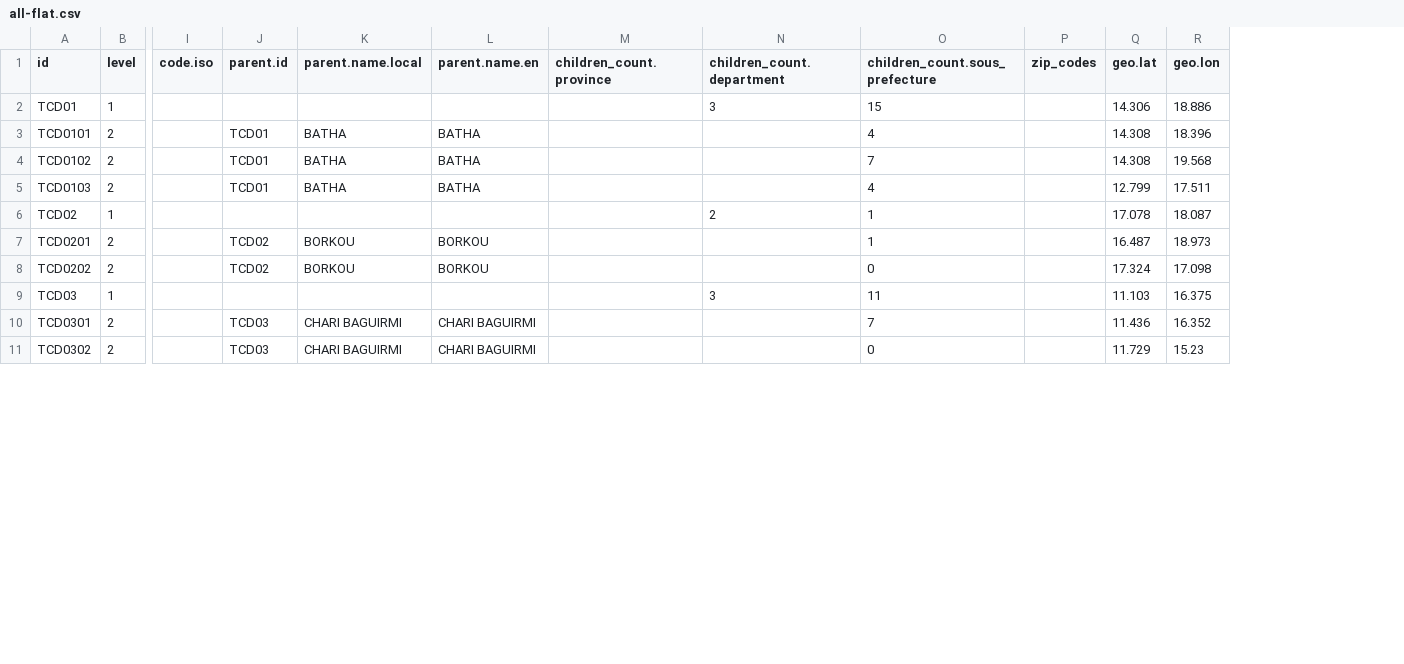
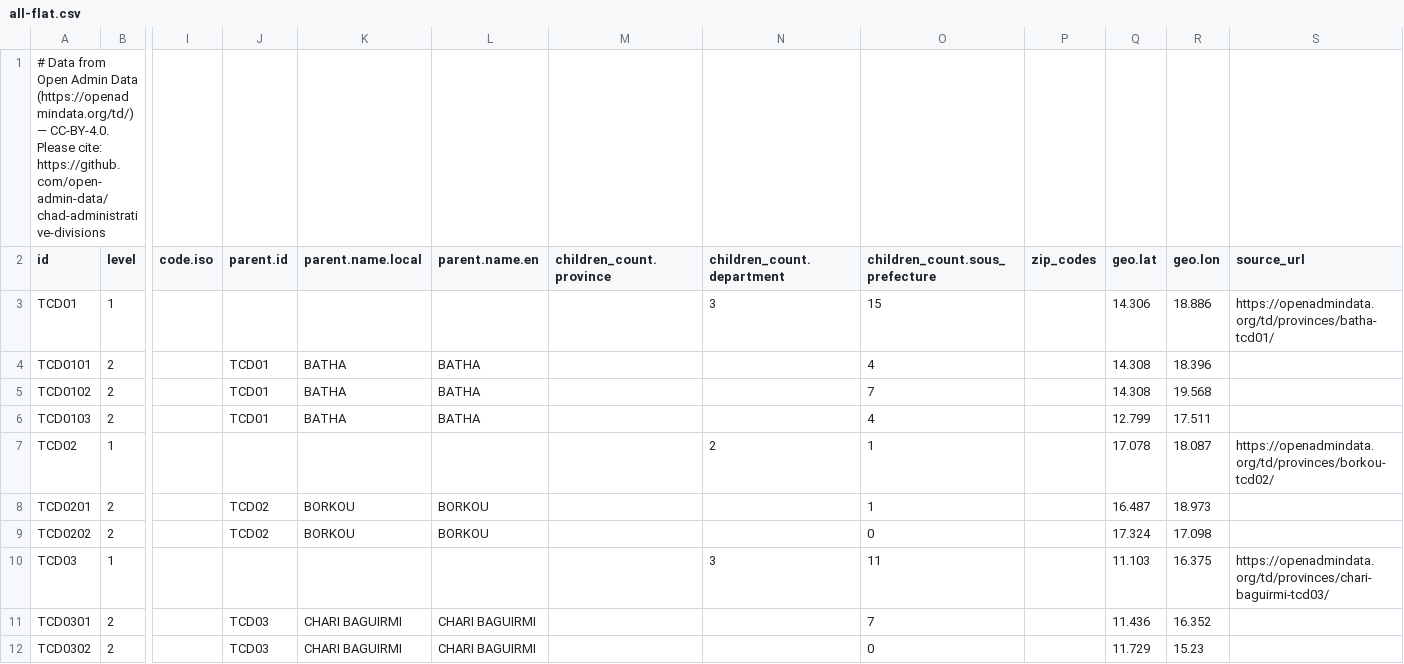
Before and after one commit to open-admin-data/chad-administrative-divisions, a CSV file: data/all-flat.csv, drawn as a sheet; only a part is shown, gaps mark what is left out; addresses are those after the commit; rows hold the shown columns only; the diff names each change by its address in the sheet, - before the commit and + after, or states it on an @@ line.

Commit message:
Add attribution and source URLs to JSON and CSV

```diff
--- a/data/all-flat.csv
+++ b/data/all-flat.csv
+column S (source_url), rows 3-10: https://openadmindata.org/td/provinces/batha-tcd01/ |  |  |  | https://openadmindata.org/td/provinces/borkou-tcd02/ |  |  | https://openadmindata.org/td/provinces/chari-baguirmi-tcd03/
+row 1: # Data from Open Admin Data (https://openadmindata.org/td/) — CC-BY-4.0. Please cite: https://github.com/open-admin-data/chad-administrative-divisions
```
Also changed, not shown: 54 other files.
